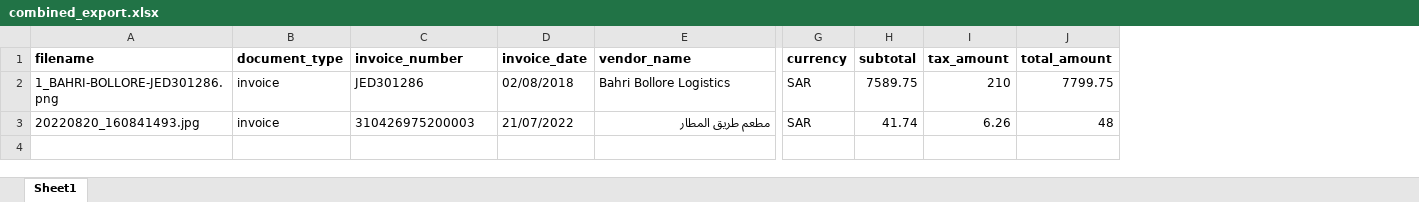
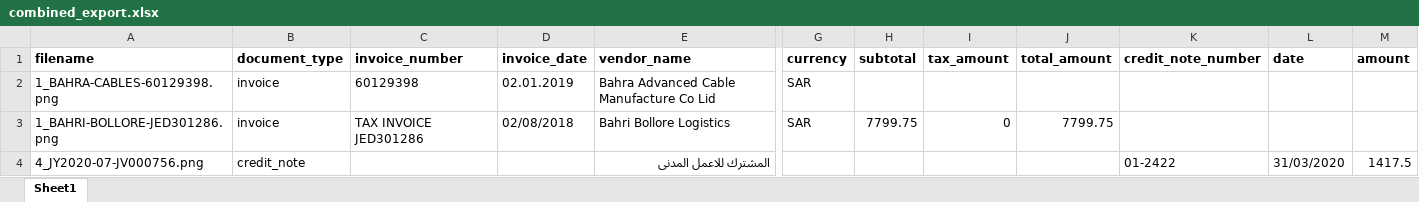
Before and after one commit to MohammedZaid-AI/IDP, an Excel workbook: exports/combined_export.xlsx, sheet Sheet1, drawn as a sheet; only a part is shown, gaps mark what is left out; values as stored, in another font and other column widths than the file's, no borders; removed rows and columns are numbered as before the commit, all else as after; rows hold the shown columns only; the diff names each change by its address in the sheet, - before the commit and + after, or states it on an @@ line.

```diff
--- a/exports/combined_export.xlsx (sheet Sheet1)
+++ b/exports/combined_export.xlsx (sheet Sheet1)
+column K (credit_note_number), empty
+column L (date), empty
+column M (amount), empty
+row 2: 1_BAHRA-CABLES-60129398.png | invoice | 60129398 | 02.01.2019 | Bahra Advanced Cable Manufacture Co Lid | SAR
-C3 (invoice_number): JED301286
+C3 (invoice_number): TAX INVOICE JED301286
-H3 (subtotal): 7589.75
+H3 (subtotal): 7799.75
-I3 (tax_amount): 210
+I3 (tax_amount): 0
-row 3: 20220820_160841493.jpg | invoice | 310426975200003 | 21/07/2022 | مطعم طريق المطار | SAR | 41.74 | 6.26 | 48
+row 4: 4_JY2020-07-JV000756.png | credit_note |  |  | المشترك للاعمل المدنى |  |  |  |  | 01-2422 | 31/03/2020 | 1417.5
```
Also changed, not shown: 25 other files.
